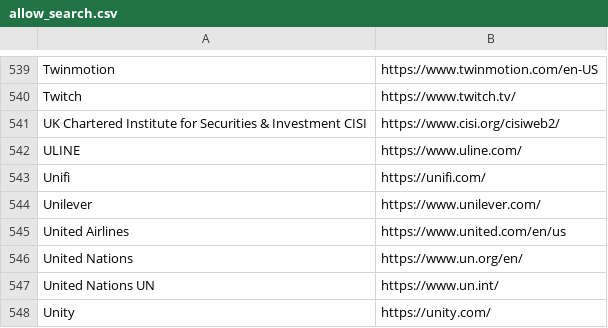
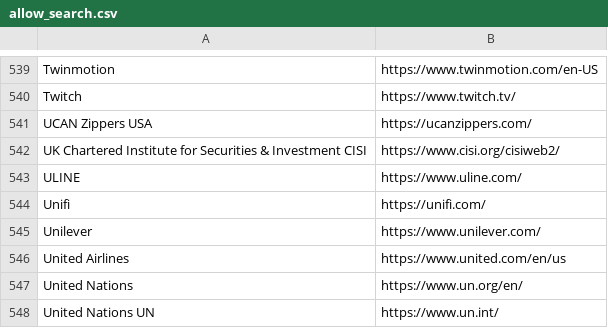
Before and after one commit to WobblyFish/WobblyFish.github.io, a CSV file: my_browser/allow_search.csv, drawn as a sheet; only a part is shown, gaps mark what is left out; the shorter side is filled out with more unchanged rows.

Commit message:
Update allow_search.csv

```diff
--- a/my_browser/allow_search.csv
+++ b/my_browser/allow_search.csv
@@ -540,2 +540,3 @@
 "Twitch","https://www.twitch.tv/"
+"UCAN Zippers USA","https://ucanzippers.com/"
 "UK Chartered Institute for Securities & Investment CISI","https://www.cisi.org/cisiweb2/"
```
